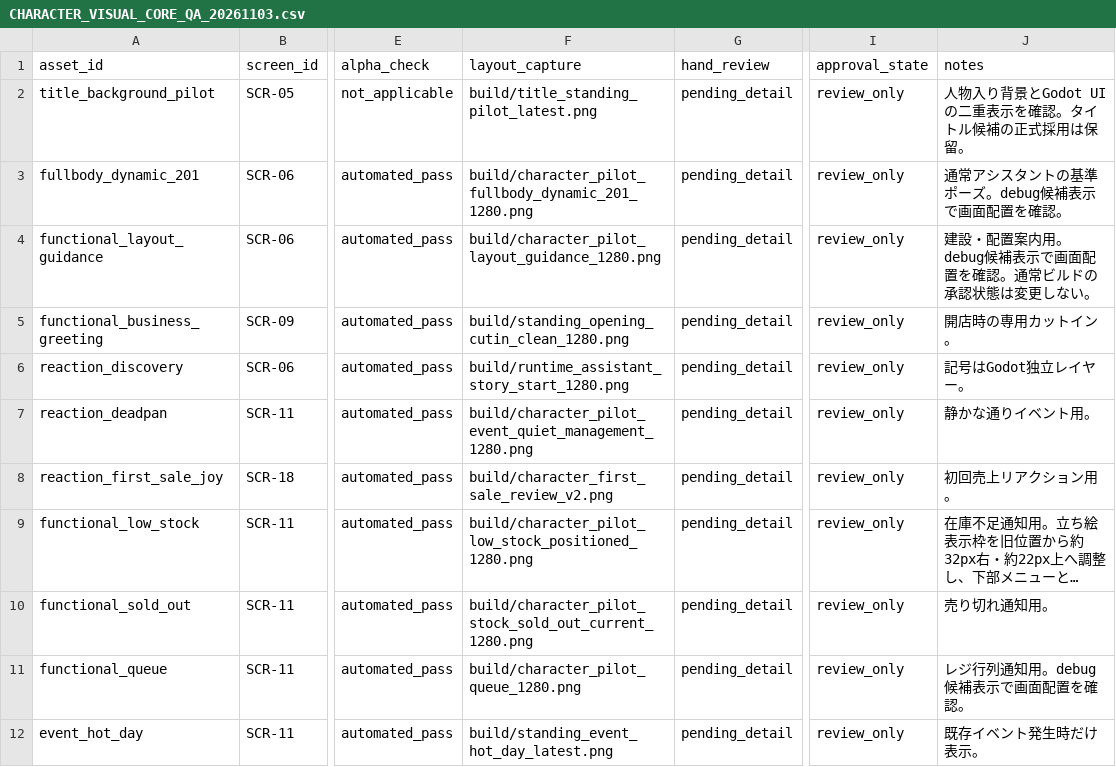
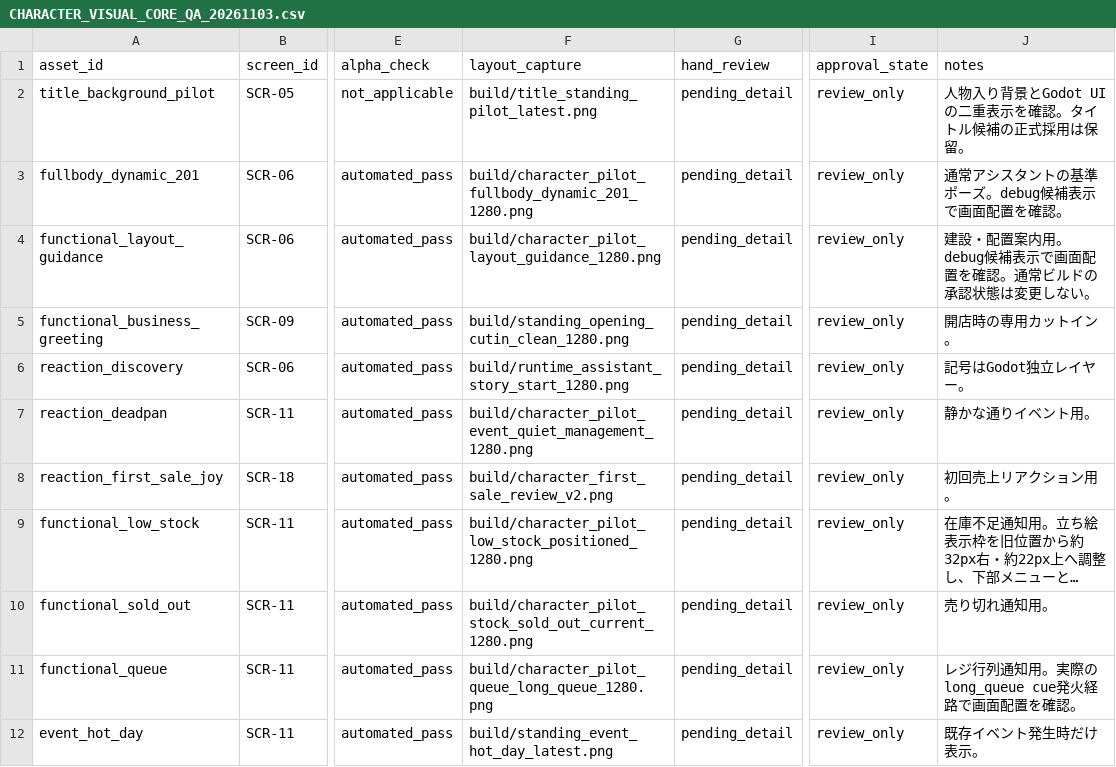
Before and after one commit to yn217/Convenience_store_Sim, a CSV file: docs/art/CHARACTER_VISUAL_CORE_QA_20261103.csv, drawn as a sheet; only a part is shown, gaps mark what is left out; long unchanged cells end in …; the diff names each change by its address in the sheet, - before the commit and + after, or states it on an @@ line.

Commit message:
docs: record long queue runtime pilot capture

```diff
--- a/docs/art/CHARACTER_VISUAL_CORE_QA_20261103.csv
+++ b/docs/art/CHARACTER_VISUAL_CORE_QA_20261103.csv
-F11 (layout_capture): build/character_pilot_queue_1280.png
+F11 (layout_capture): build/character_pilot_queue_long_queue_1280.png
-J11 (notes): レジ行列通知用。debug候補表示で画面配置を確認。
+J11 (notes): レジ行列通知用。実際のlong_queue cue発火経路で画面配置を確認。
```
